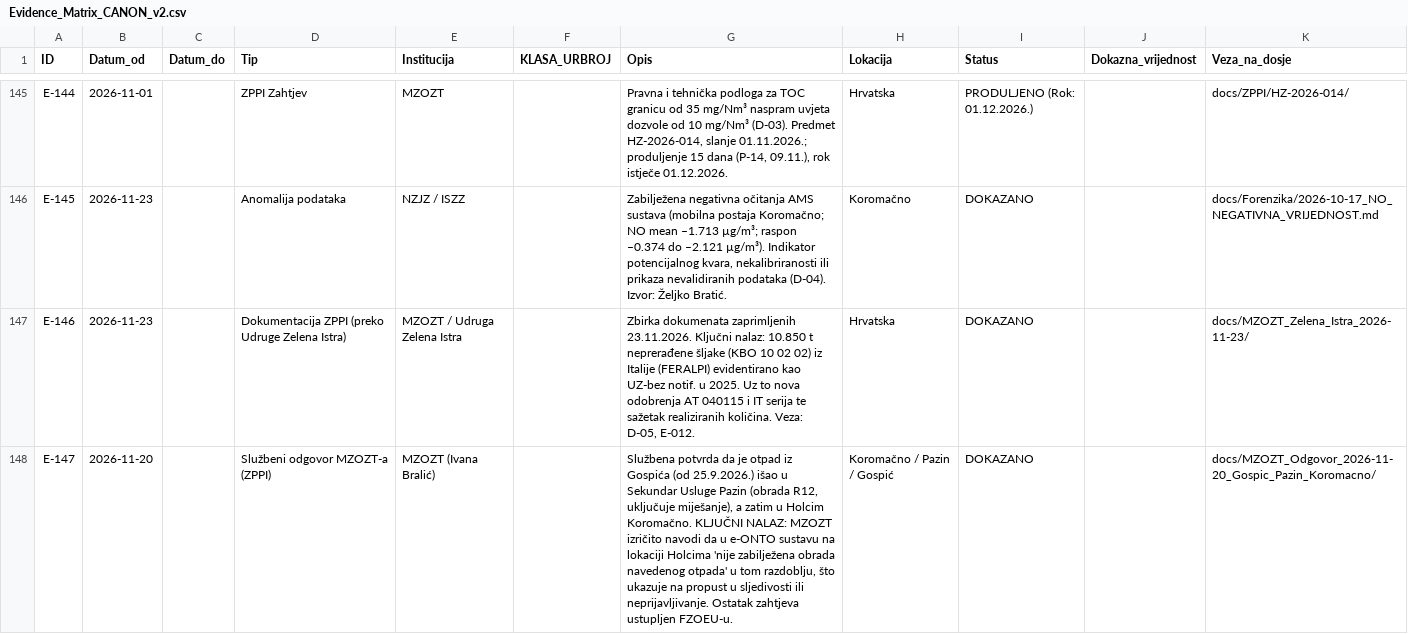
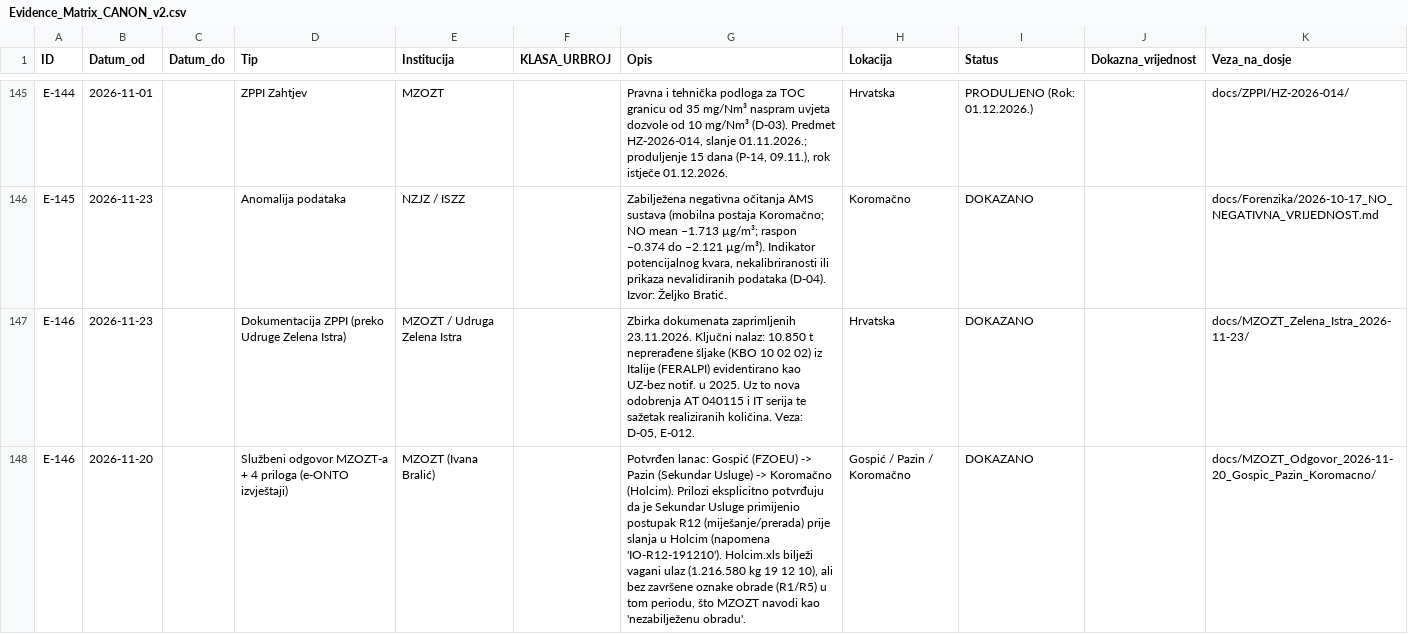
Before and after one commit to Zeljk018Bratic/dosje-koromacno, a CSV file: docs/evidence/Evidence_Matrix_CANON_v2.csv, drawn as a sheet; only a part is shown, gaps mark what is left out.

Commit message:
Update evidence matrix with new entries and corrections

```diff
--- a/docs/evidence/Evidence_Matrix_CANON_v2.csv
+++ b/docs/evidence/Evidence_Matrix_CANON_v2.csv
@@ -147,2 +147,2 @@
 "E-146","2026-11-23","","Dokumentacija ZPPI (preko Udruge Zelena Istra)","MZOZT / Udruga Zelena Istra","","Zbirka dokumenata zaprimljenih 23.11.2026. Ključni nalaz: 10.850 t neprerađene šljake (KBO 10 02 02) iz Italije (FERALPI) evidentirano kao UZ-bez notif. u 2025. Uz to nova odobrenja AT 040115 i IT serija te sažetak realiziranih količina. Veza: D-05, E-012.","Hrvatska","DOKAZANO","","docs/MZOZT_Zelena_Istra_2026-11-23/"
-"E-147","2026-11-20","","Službeni odgovor MZOZT-a (ZPPI)","MZOZT (Ivana Bralić)","","Službena potvrda da je otpad iz Gospića (od 25.9.2026.) išao u Sekundar Usluge Pazin (obrada R12, uključuje miješanje), a zatim u Holcim Koromačno. KLJUČNI NALAZ: MZOZT izričito navodi da u e-ONTO sustavu na lokaciji Holcima 'nije zabilježena obrada navedenog otpada' u tom razdoblju, što ukazuje na propust u sljedivosti ili neprijavljivanje. Ostatak zahtjeva ustupljen FZOEU-u.","Koromačno / Pazin / Gospić","DOKAZANO","","docs/MZOZT_Odgovor_2026-11-20_Gospic_Pazin_Koromacno/"
+"E-146","2026-11-20","","Službeni odgovor MZOZT-a + 4 priloga (e-ONTO izvještaji)","MZOZT (Ivana Bralić)","","Potvrđen lanac: Gospić (FZOEU) -> Pazin (Sekundar Usluge) -> Koromačno (Holcim). Prilozi eksplicitno potvrđuju da je Sekundar Usluge primijenio postupak R12 (miješanje/prerada) prije slanja u Holcim (napomena 'IO-R12-191210'). Holcim.xls bilježi vagani ulaz (1.216.580 kg 19 12 10), ali bez završene oznake obrade (R1/R5) u tom periodu, što MZOZT navodi kao 'nezabilježenu obradu'.","Gospić / Pazin / Koromačno","DOKAZANO","","docs/MZOZT_Odgovor_2026-11-20_Gospic_Pazin_Koromacno/"
```
